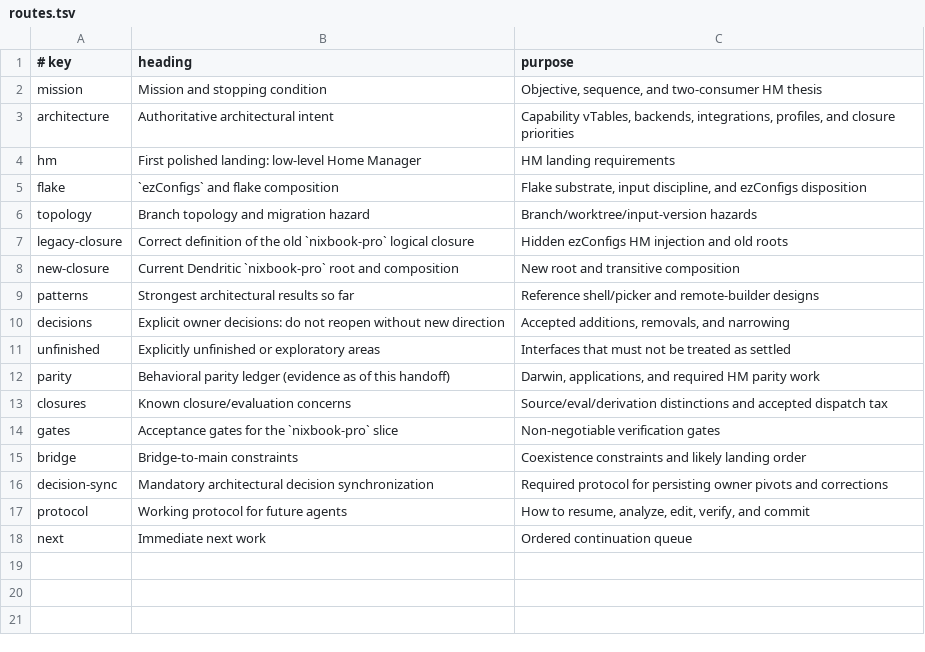
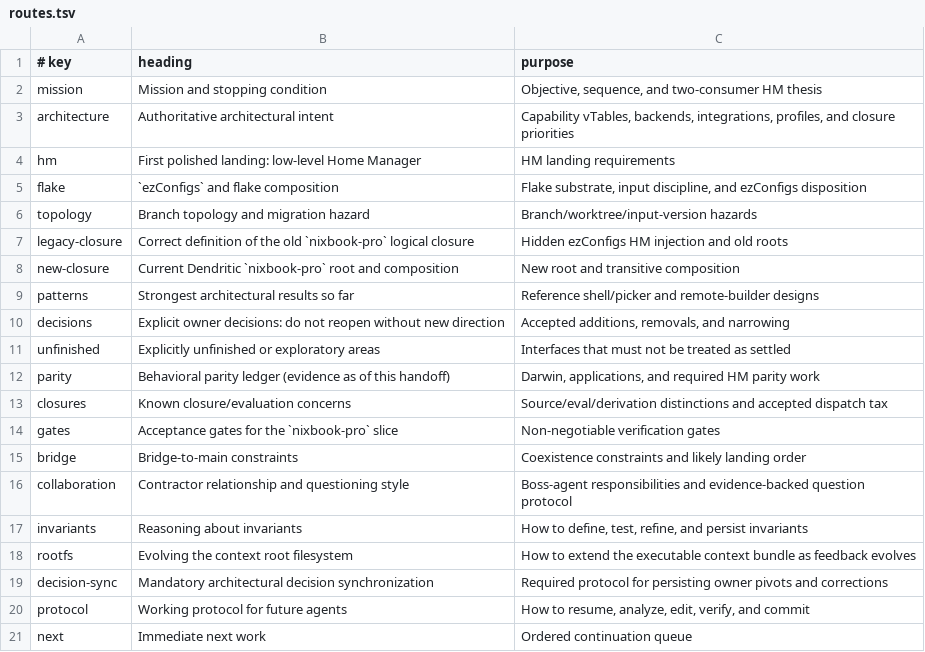
Before and after one commit to krad246/nix-systems, a TSV file: .agents/dendritic/routes.tsv, drawn as a sheet; the diff names each change by its address in the sheet, - before the commit and + after, or states it on an @@ line.

Commit message:
Define Dendritic agent feedback protocol

```diff
--- a/.agents/dendritic/routes.tsv
+++ b/.agents/dendritic/routes.tsv
+row 16: collaboration | Contractor relationship and questioning style | Boss-agent responsibilities and evidence-backed question protocol
+row 17: invariants | Reasoning about invariants | How to define, test, refine, and persist invariants
+row 18: rootfs | Evolving the context root filesystem | How to extend the executable context bundle as feedback evolves
```
Also changed, not shown: 4 other files.
